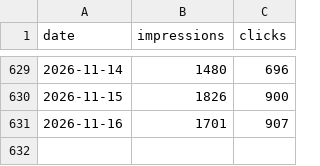
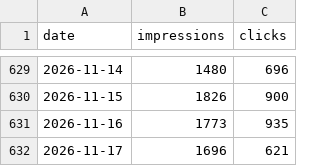
Before and after one commit to Setiavipul-78/cars24-brand-dashboard, a CSV file: data/gsc_daily_au.csv, drawn as a sheet; only a part is shown, gaps mark what is left out.

```diff
--- a/data/gsc_daily_au.csv
+++ b/data/gsc_daily_au.csv
@@ -630,2 +630,3 @@ date,impressions,clicks
 2026-11-15,1826,900
-2026-11-16,1701,907
+2026-11-16,1773,935
+2026-11-17,1696,621
```
Also changed, not shown: data/gsc_daily_india.csv, data/gsc_daily_uae.csv, 26 other files.
